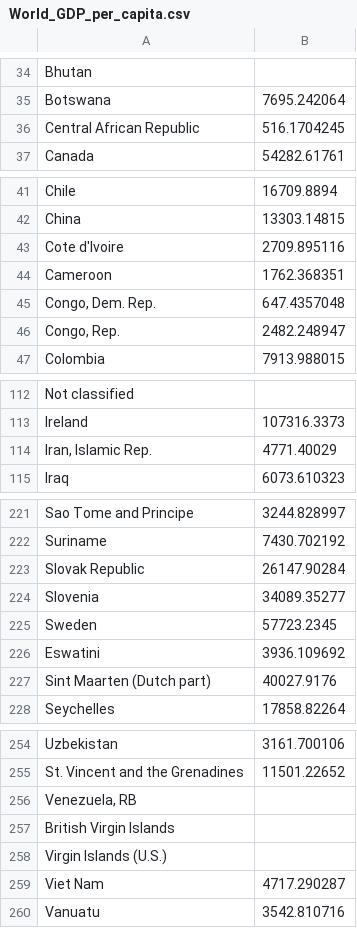
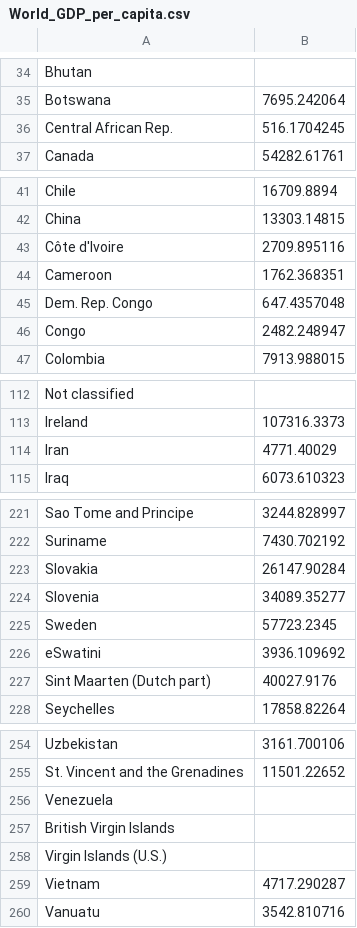
Before and after one commit to bernicecck0412/W9_Homework, a CSV file: World_GDP_per_capita.csv, drawn as a sheet; only a part is shown, gaps mark what is left out; the diff covers the shown part only.

Commit message:
Add files via upload

```diff
--- a/World_GDP_per_capita.csv
+++ b/World_GDP_per_capita.csv
@@ -35,3 +35,3 @@ Bhutan,
 Botswana,7695.242064
-Central African Republic,516.1704245
+Central African Rep.,516.1704245
 Canada,54282.61761
@@ -42,6 +42,6 @@ Chile,16709.8894
 China,13303.14815
-Cote d'Ivoire,2709.895116
+Côte d'Ivoire,2709.895116
 Cameroon,1762.368351
-"Congo, Dem. Rep.",647.4357048
-"Congo, Rep.",2482.248947
+Dem. Rep. Congo,647.4357048
+Congo,2482.248947
 Colombia,7913.988015
@@ -113,3 +113,3 @@ Not classified,
 Ireland,107316.3373
-"Iran, Islamic Rep.",4771.40029
+Iran,4771.40029
 Iraq,6073.610323
@@ -222,6 +222,6 @@ Sao Tome and Principe,3244.828997
 Suriname,7430.702192
-Slovak Republic,26147.90284
+Slovakia,26147.90284
 Slovenia,34089.35277
 Sweden,57723.2345
-Eswatini,3936.109692
+eSwatini,3936.109692
 Sint Maarten (Dutch part),40027.9176
@@ -255,6 +255,6 @@ Uzbekistan,3161.700106
 St. Vincent and the Grenadines,11501.22652
-"Venezuela, RB",
+Venezuela,
 British Virgin Islands,
 Virgin Islands (U.S.),
-Viet Nam,4717.290287
+Vietnam,4717.290287
 Vanuatu,3542.810716
```
Also changed, not shown: 4 edited cells elsewhere in this file.
